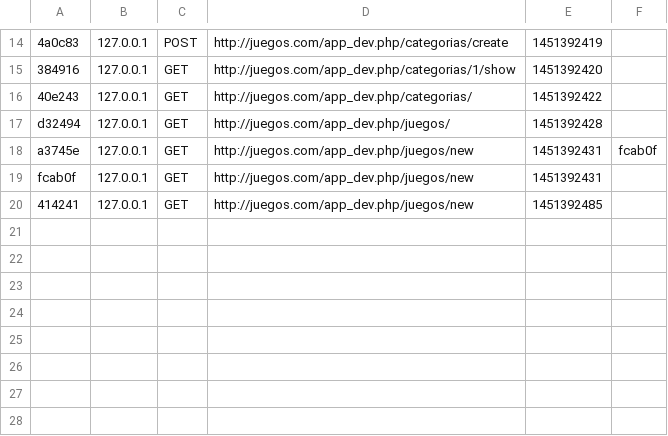
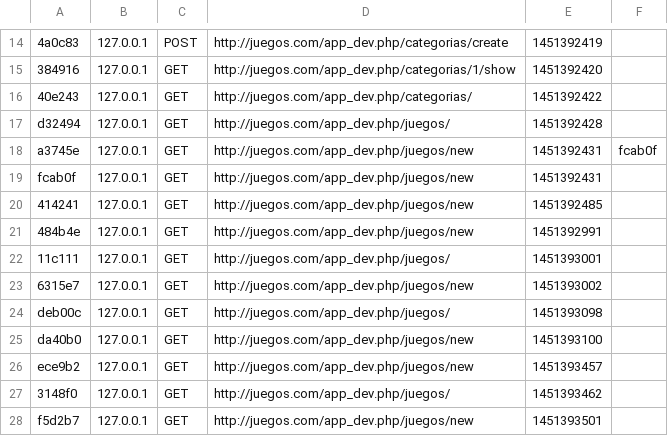
Before and after one commit to ivanes0212/juegosBueno, a CSV file: app/cache/dev/profiler/index.csv, drawn as a sheet; only a part is shown, gaps mark what is left out.

```diff
--- a/app/cache/dev/profiler/index.csv
+++ b/app/cache/dev/profiler/index.csv
@@ -20 +20,9 @@ fcab0f,127.0.0.1,GET,http://juegos.com/app_dev.php/juegos/new,1451392431,
 414241,127.0.0.1,GET,http://juegos.com/app_dev.php/juegos/new,1451392485,
+484b4e,127.0.0.1,GET,http://juegos.com/app_dev.php/juegos/new,1451392991,
+11c111,127.0.0.1,GET,http://juegos.com/app_dev.php/juegos/,1451393001,
+6315e7,127.0.0.1,GET,http://juegos.com/app_dev.php/juegos/new,1451393002,
+deb00c,127.0.0.1,GET,http://juegos.com/app_dev.php/juegos/,1451393098,
+da40b0,127.0.0.1,GET,http://juegos.com/app_dev.php/juegos/new,1451393100,
+ece9b2,127.0.0.1,GET,http://juegos.com/app_dev.php/juegos/new,1451393457,
+3148f0,127.0.0.1,GET,http://juegos.com/app_dev.php/juegos/,1451393462,
+f5d2b7,127.0.0.1,GET,http://juegos.com/app_dev.php/juegos/new,1451393501,
```
Also changed, not shown: 52 other files.
